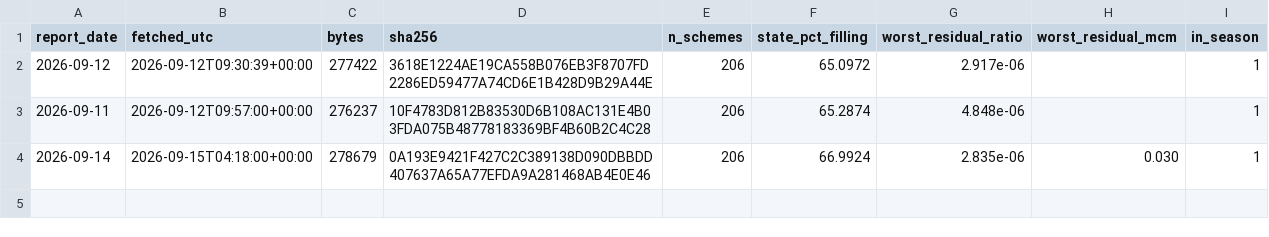
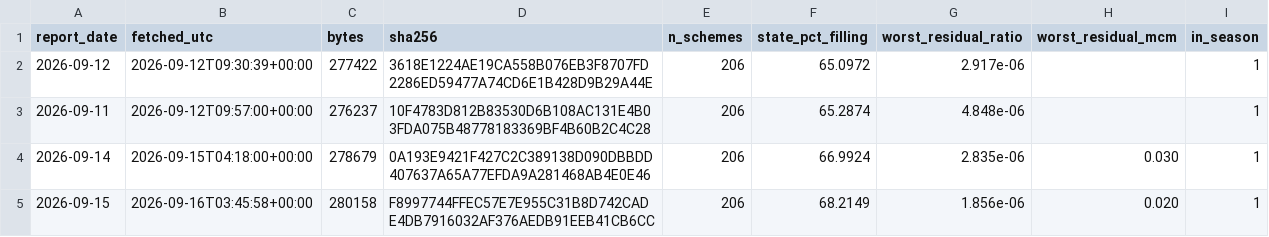
Before and after one commit to kolachahettt/gujarat-reservoir-watch, a CSV file: data/processed/daily_log.csv, drawn as a sheet; the diff names each change by its address in the sheet, - before the commit and + after, or states it on an @@ line.

```diff
--- a/data/processed/daily_log.csv
+++ b/data/processed/daily_log.csv
+row 5: 2026-09-15 | 2026-09-16T03:45:58+00:00 | 280158 | F8997744FFEC57E7E955C31B8D742CADE4DB7916032AF376AEDB91EEB41CB6CC | 206 | 68.2149 | 1.856e-06 | 0.020 | 1
```
Also changed, not shown: data/processed/season_capacity.csv, 1 other file.
